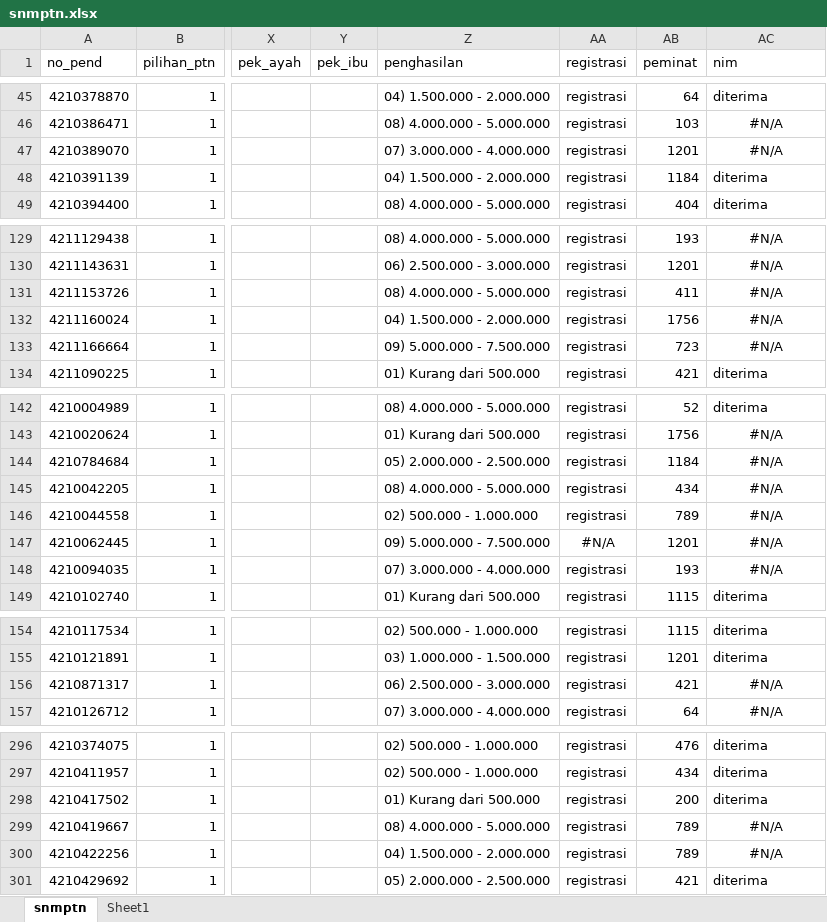
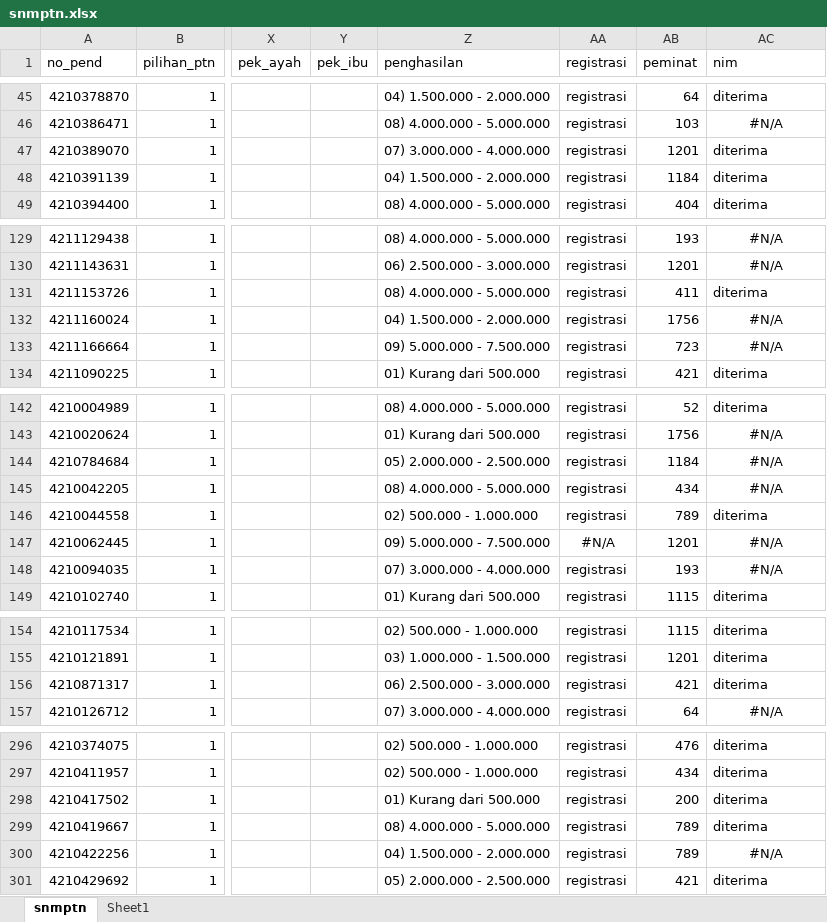
Before and after one commit to tirtareg/21snm, an Excel workbook: docs/snmptn.xlsx, sheet snmptn, drawn as a sheet; only a part is shown, gaps mark what is left out; values as stored, in another font and other column widths than the file's, no borders; the diff covers the shown part only; the diff names each change by its address in the sheet, - before the commit and + after, or states it on an @@ line.

```diff
--- a/docs/snmptn.xlsx (sheet snmptn)
+++ b/docs/snmptn.xlsx (sheet snmptn)
-AC47 (nim): #N/A
+AC47 (nim): diterima
-AC47 alignment: center
+AC47 alignment: left
-AC131 (nim): #N/A
+AC131 (nim): diterima
-AC131 alignment: center
+AC131 alignment: left
-AC146 (nim): #N/A
+AC146 (nim): diterima
-AC146 alignment: center
+AC146 alignment: left
-AC156 (nim): #N/A
+AC156 (nim): diterima
-AC156 alignment: center
+AC156 alignment: left
-AC299 (nim): #N/A
+AC299 (nim): diterima
-AC299 alignment: center
+AC299 alignment: left
```
Also changed, not shown: 4 edited cells and cell formats elsewhere in this sheet, Sudah Registrasi.xlsx, docs/Sudah Registrasi.xlsx, 2 other files.
